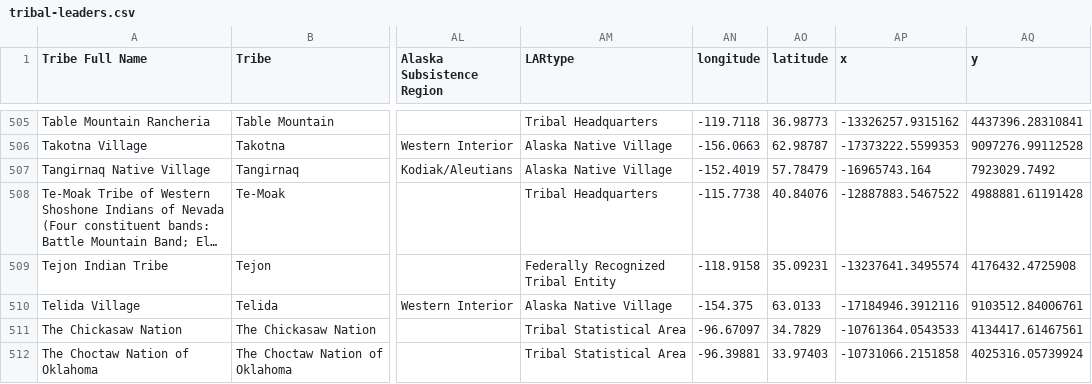
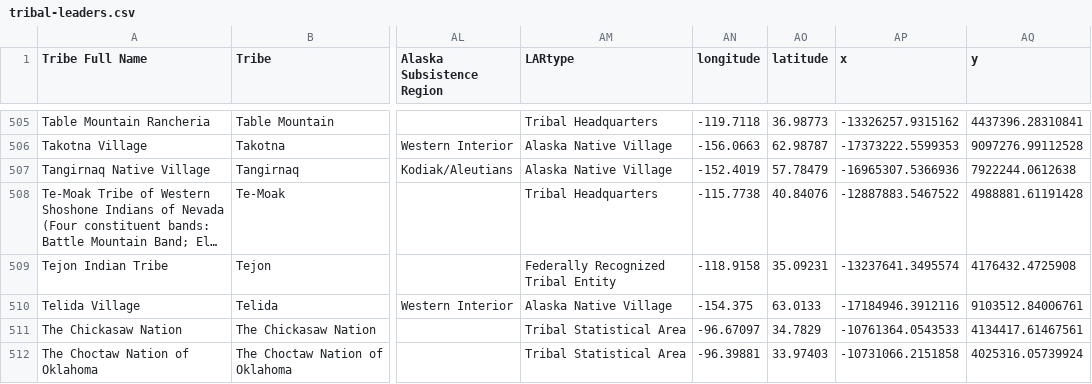
Before and after one commit to cisagov/flat-tribal-leaders, a CSV file: tribal-leaders.csv, drawn as a sheet; only a part is shown, gaps mark what is left out; long unchanged cells end in …; the diff covers the shown part only; the diff names each change by its address in the sheet, - before the commit and + after, or states it on an @@ line.

```diff
--- a/tribal-leaders.csv
+++ b/tribal-leaders.csv
-AP507 (x): -16965743.164
+AP507 (x): -16965307.5366936
-AQ507 (y): 7923029.7492
+AQ507 (y): 7922244.0612638
```
Also changed, not shown: 21 edited cells elsewhere in this file.
